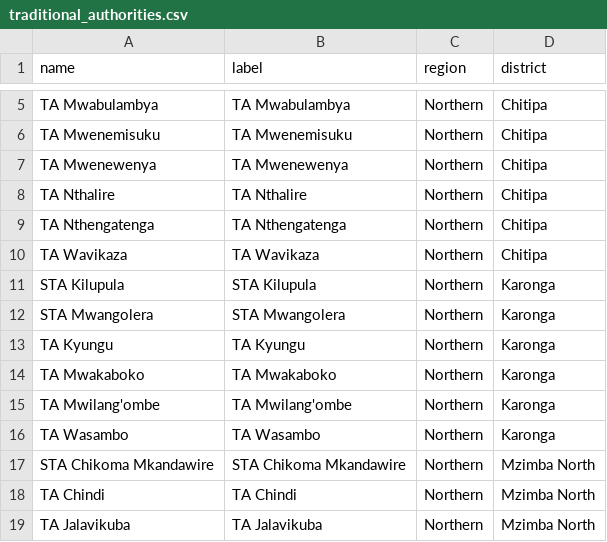
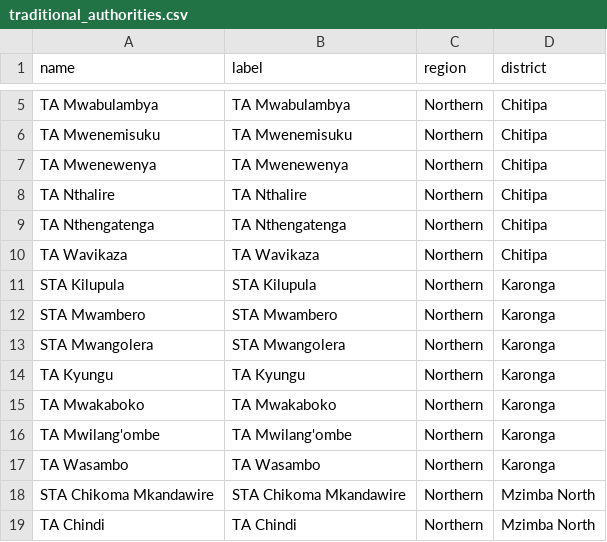
Before and after one commit to shinobi-hunter/kobo-media, a CSV file: village_configuration/traditional_authorities.csv, drawn as a sheet; only a part is shown, gaps mark what is left out; the shorter side is filled out with more unchanged rows.

Commit message:
Sync Sorted Media

```diff
--- a/village_configuration/traditional_authorities.csv
+++ b/village_configuration/traditional_authorities.csv
@@ -11,2 +11,3 @@
 "STA Kilupula","STA Kilupula","Northern","Karonga"
+"STA Mwambero","STA Mwambero","Northern","Karonga"
 "STA Mwangolera","STA Mwangolera","Northern","Karonga"
```
